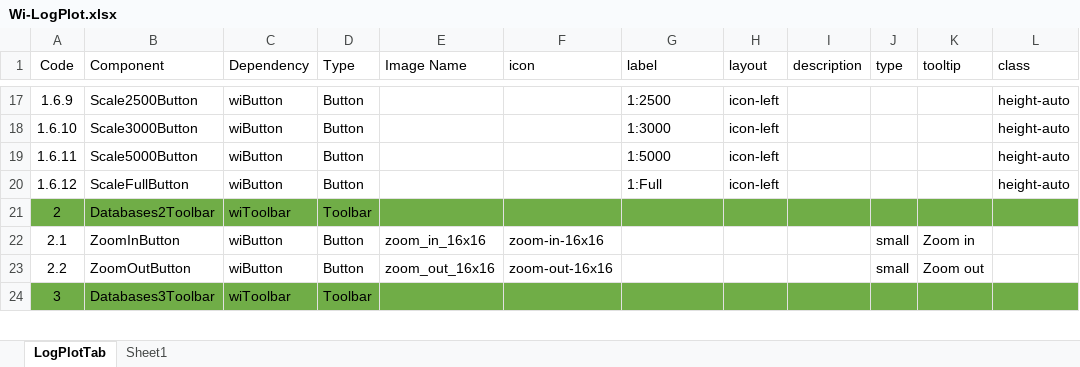
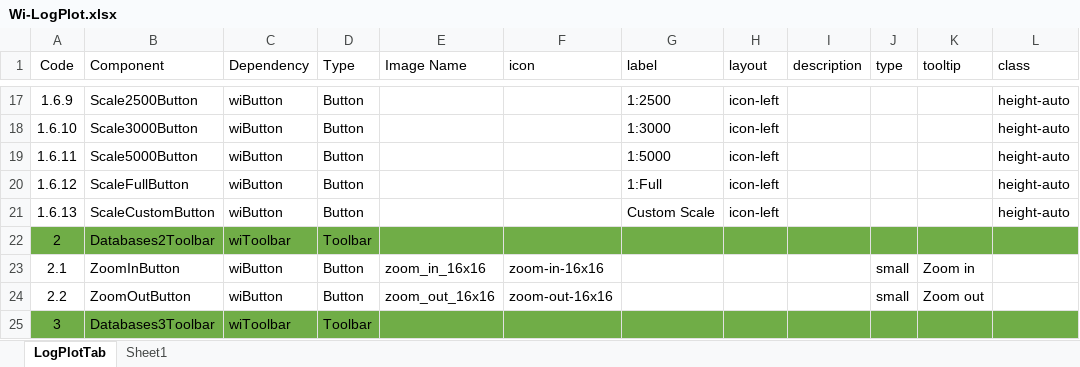
Before and after one commit to nhannt97hy/wi-angular, an Excel workbook: Wi-LogPlot.xlsx, sheet LogPlotTab, drawn as a sheet; only a part is shown, gaps mark what is left out; values as stored, in another font and other column widths than the file's, no borders; the diff names each change by its address in the sheet, - before the commit and + after, or states it on an @@ line.

Commit message:
add custom sacle to log-track

```diff
--- a/Wi-LogPlot.xlsx (sheet LogPlotTab)
+++ b/Wi-LogPlot.xlsx (sheet LogPlotTab)
+row 21: 1.6.13 | ScaleCustomButton | wiButton | Button |  |  | Custom Scale | icon-left |  |  |  | height-auto
```
Also changed, not shown: formulas that keep their value, Wi-LogPlot.Nam.xlsx, 4 other files.
